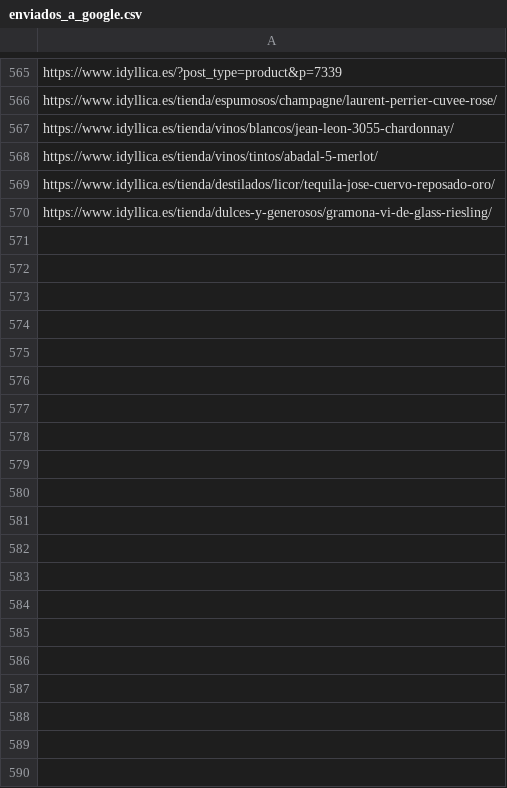
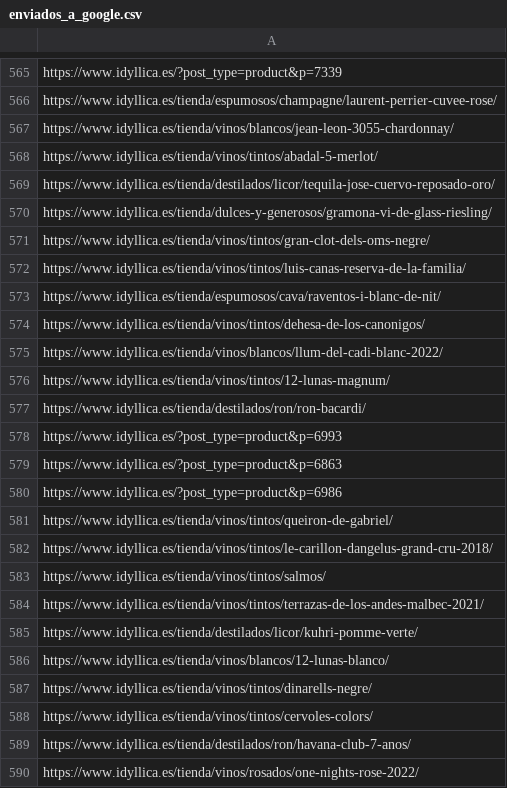
Before and after one commit to jcarrasquet/Seo_Idyllica, a CSV file: enviados_a_google.csv, drawn as a sheet; only a part is shown, gaps mark what is left out; the diff covers the shown part only.

```diff
--- a/enviados_a_google.csv
+++ b/enviados_a_google.csv
@@ -570 +570,21 @@ https://www.idyllica.es/tienda/destilados/licor/tequila-jose-cuervo-reposado-oro
 https://www.idyllica.es/tienda/dulces-y-generosos/gramona-vi-de-glass-riesling/
+https://www.idyllica.es/tienda/vinos/tintos/gran-clot-dels-oms-negre/
+https://www.idyllica.es/tienda/vinos/tintos/luis-canas-reserva-de-la-familia/
+https://www.idyllica.es/tienda/espumosos/cava/raventos-i-blanc-de-nit/
+https://www.idyllica.es/tienda/vinos/tintos/dehesa-de-los-canonigos/
+https://www.idyllica.es/tienda/vinos/blancos/llum-del-cadi-blanc-2022/
+https://www.idyllica.es/tienda/vinos/tintos/12-lunas-magnum/
+https://www.idyllica.es/tienda/destilados/ron/ron-bacardi/
+https://www.idyllica.es/?post_type=product&p=6993
+https://www.idyllica.es/?post_type=product&p=6863
+https://www.idyllica.es/?post_type=product&p=6986
+https://www.idyllica.es/tienda/vinos/tintos/queiron-de-gabriel/
+https://www.idyllica.es/tienda/vinos/tintos/le-carillon-dangelus-grand-cru-2018/
+https://www.idyllica.es/tienda/vinos/tintos/salmos/
+https://www.idyllica.es/tienda/vinos/tintos/terrazas-de-los-andes-malbec-2021/
+https://www.idyllica.es/tienda/destilados/licor/kuhri-pomme-verte/
+https://www.idyllica.es/tienda/vinos/blancos/12-lunas-blanco/
+https://www.idyllica.es/tienda/vinos/tintos/dinarells-negre/
+https://www.idyllica.es/tienda/vinos/tintos/cervoles-colors/
+https://www.idyllica.es/tienda/destilados/ron/havana-club-7-anos/
+https://www.idyllica.es/tienda/vinos/rosados/one-nights-rose-2022/
```
Also changed, not shown: 10 added rows elsewhere in this file, 1 other file.
